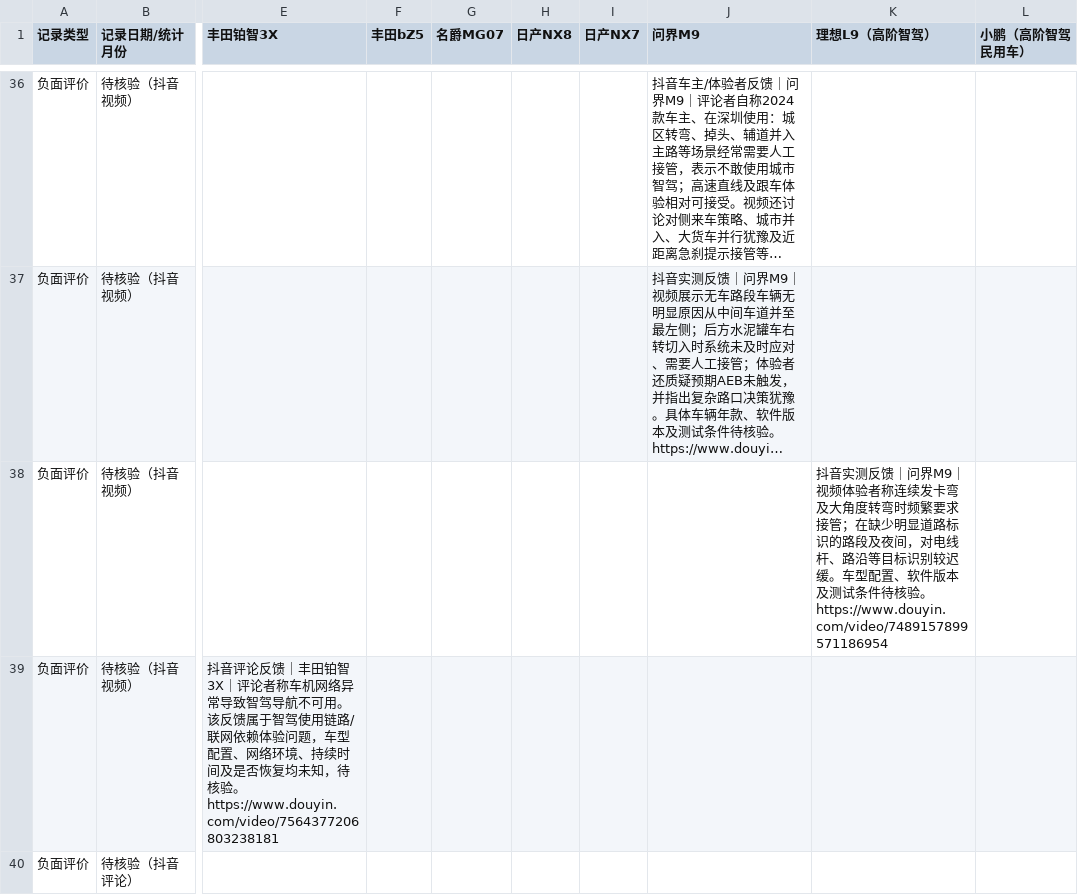
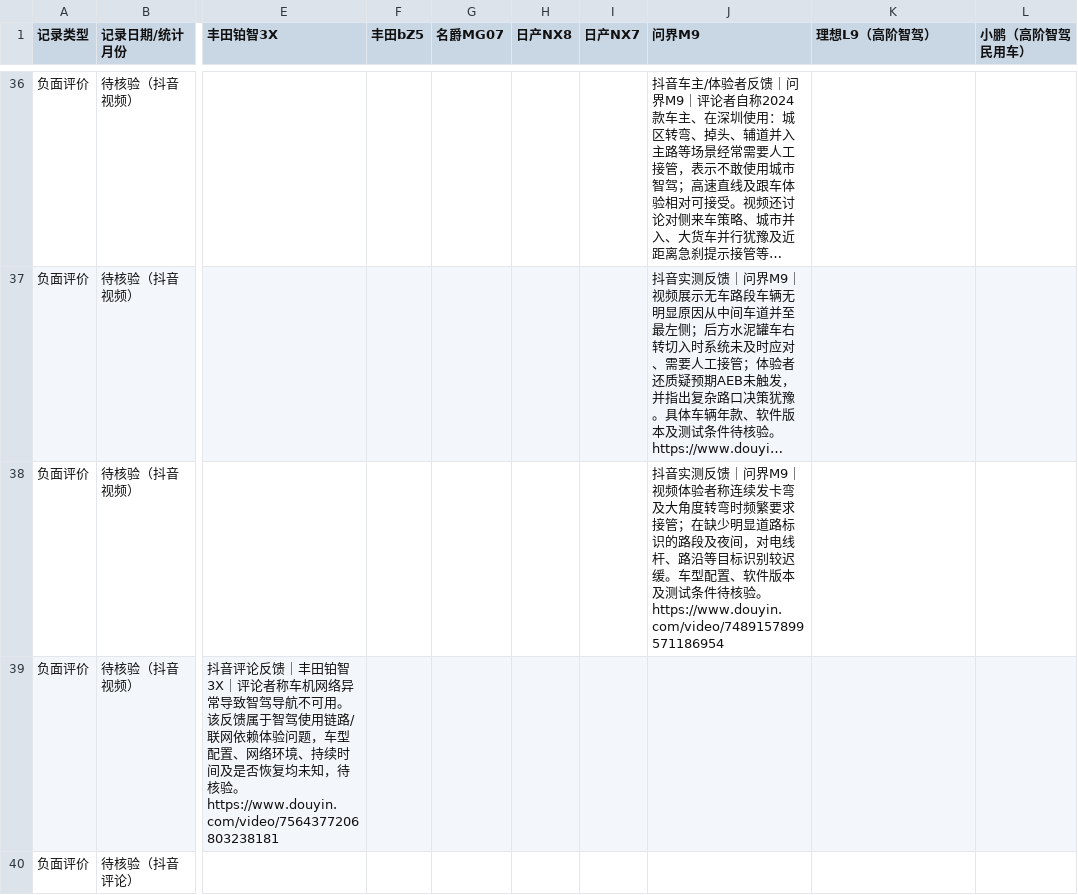
Before and after one commit to Forestheiheihei/AutoDriveCarResearch, a CSV file: reasearch.csv, drawn as a sheet; only a part is shown, gaps mark what is left out; long unchanged cells end in …; the diff names each change by its address in the sheet, - before the commit and + after, or states it on an @@ line.

Commit message:
Finalize Douyin feedback CSV column alignment

```diff
--- a/reasearch.csv
+++ b/reasearch.csv
-J38 (问界M9): (empty)
+J38 (问界M9): 抖音实测反馈｜问界M9｜视频体验者称连续发卡弯及大角度转弯时频繁要求接管；在缺少明显道路标识的路段及夜间，对电线杆、路沿等目标识别较迟缓。车型配置、软件版本及测试条件待核验。https://www.douyin.com/video/7489157899571186954
-K38 (理想L9（高阶智驾）): 抖音实测反馈｜问界M9｜视频体验者称连续发卡弯及大角度转弯时频繁要求接管；在缺少明显道路标识的路段及夜间，对电线杆、路沿等目标识别较迟缓。车型配置、软件版本及测试条件待核验。https://www.douyin.com/video/7489157899571186954
+K38 (理想L9（高阶智驾）): (empty)
```
